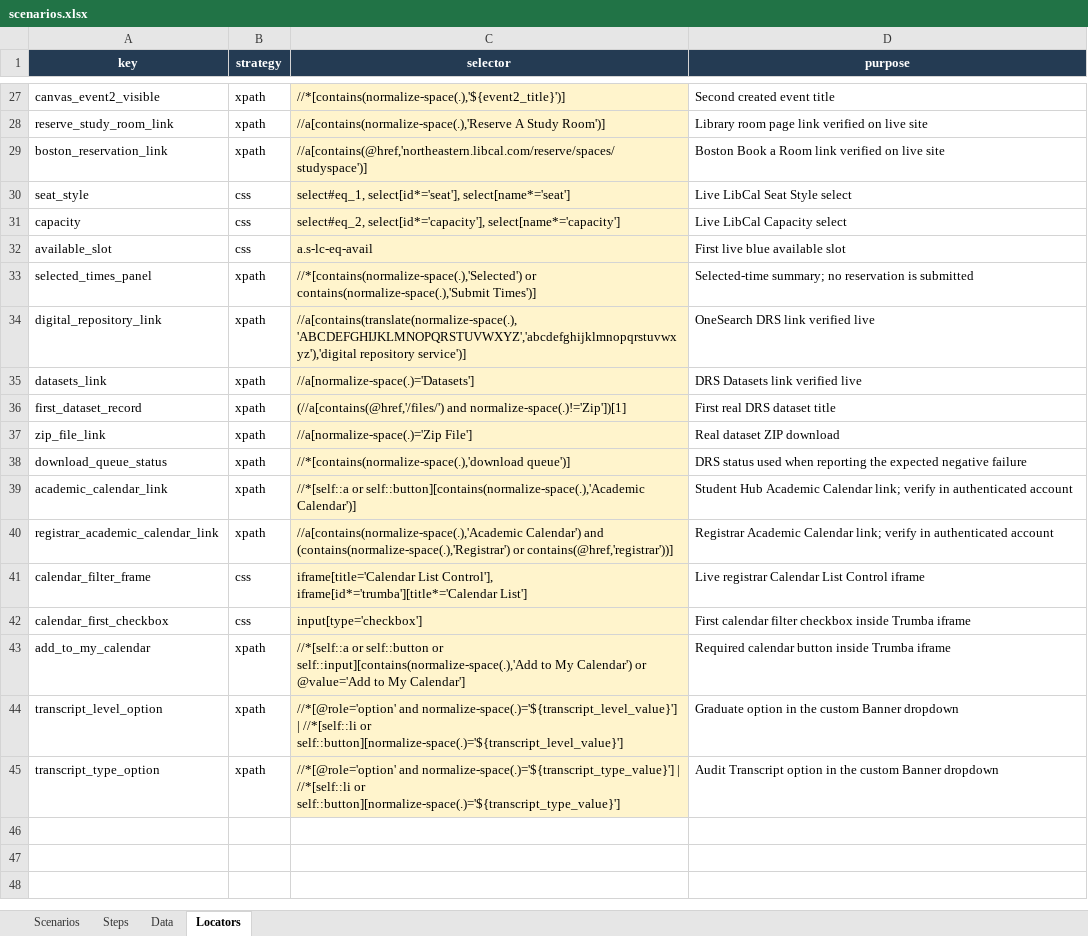
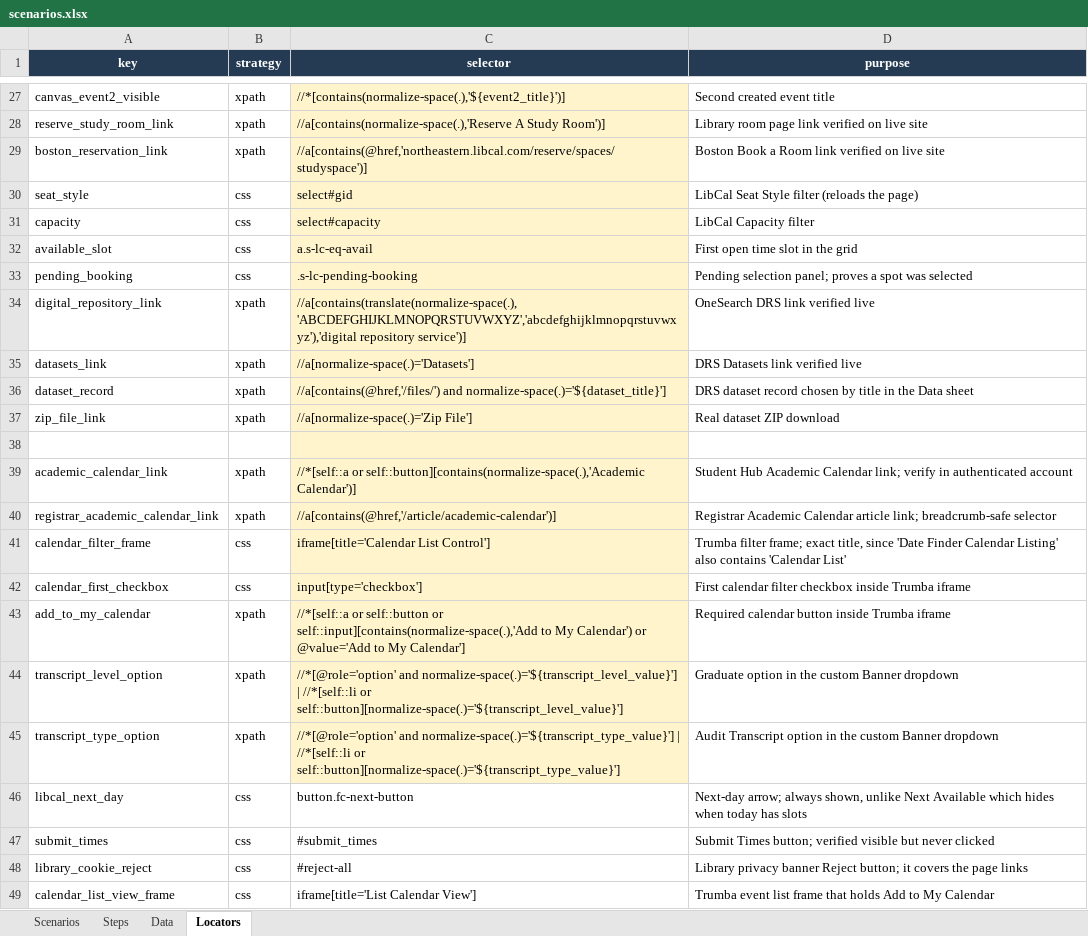
Before and after one commit to Abhayrkhot/selenium-data-driven-assignment, an Excel workbook: data/scenarios.xlsx, sheet Locators, drawn as a sheet; only a part is shown, gaps mark what is left out; values as stored, in another font and other column widths than the file's, no borders; removed rows and columns are numbered as before the commit, all else as after; the diff covers the shown part only; the diff names each change by its address in the sheet, - before the commit and + after, or states it on an @@ line.

Commit message:
fix: make all five scenarios pass end to end against live sites
S01: save the transcript through Chrome's visible print dialog, wait for
Banner's loading mask, and copy the PDF to Desktop/Selenium.
S02: drive Canvas's InstUI dropdowns with a new CHOOSE_OPTION action and
find the date-picker day outside the event dialog.
S03: filter LibCal to individual study, move to the next day, and verify
a pending selection without submitting.
S04: switch to the DRS tab, download a 95 MB dataset by title, and fail on
the expected filename while reporting the file that actually downloaded.
S05: target the exact Trumba filter frame, re-enter frames Trumba
replaces, and check Add to My Calendar in the list view.
Each scenario now starts in a live tab so S04's failure cannot stop S05.

```diff
--- a/data/scenarios.xlsx (sheet Locators)
+++ b/data/scenarios.xlsx (sheet Locators)
-C30 (selector): select#eq_1, select[id*='seat'], select[name*='seat']
+C30 (selector): select#gid
-D30 (purpose): Live LibCal Seat Style select
+D30 (purpose): LibCal Seat Style filter (reloads the page)
-C31 (selector): select#eq_2, select[id*='capacity'], select[name*='capacity']
+C31 (selector): select#capacity
-D31 (purpose): Live LibCal Capacity select
+D31 (purpose): LibCal Capacity filter
-D32 (purpose): First live blue available slot
+D32 (purpose): First open time slot in the grid
-row 33: selected_times_panel | xpath | //*[contains(normalize-space(.),'Selected') or contains(normalize-space(.),'Submit Times')] | Selected-time summary; no reservation is submitted
+row 33: pending_booking | css | .s-lc-pending-booking | Pending selection panel; proves a spot was selected
-A36 (key): first_dataset_record
+A36 (key): dataset_record
-C36 (selector): (//a[contains(@href,'/files/') and normalize-space(.)!='Zip'])[1]
+C36 (selector): //a[contains(@href,'/files/') and normalize-space(.)='${dataset_title}']
-D36 (purpose): First real DRS dataset title
+D36 (purpose): DRS dataset record chosen by title in the Data sheet
-row 38: download_queue_status | xpath | //*[contains(normalize-space(.),'download queue')] | DRS status used when reporting the expected negative failure
+row 38: (empty)
-C40 (selector): //a[contains(normalize-space(.),'Academic Calendar') and (contains(normalize-space(.),'Registrar') or contains(@href,'registrar'))]
+C40 (selector): //a[contains(@href,'/article/academic-calendar')]
-D40 (purpose): …Academic Calendar link; verify in authenticated account
+D40 (purpose): …Academic Calendar article link; breadcrumb-safe selector
-C41 (selector): iframe[title='Calendar List Control'], iframe[id*='trumba'][title*='Calendar List']
+C41 (selector): iframe[title='Calendar List Control']
-D41 (purpose): Live registrar Calendar List Control iframe
+D41 (purpose): Trumba filter frame; exact title, since 'Date Finder Calendar Listing' also contains 'Calendar List'
+row 46: libcal_next_day | css | button.fc-next-button | Next-day arrow; always shown, unlike Next Available which hides when today has slots
+row 47: submit_times | css | #submit_times | Submit Times button; verified visible but never clicked
+row 48: library_cookie_reject | css | #reject-all | Library privacy banner Reject button; it covers the page links
+row 49: calendar_list_view_frame | css | iframe[title='List Calendar View'] | Trumba event list frame that holds Add to My Calendar
```
Also changed, not shown: 25 edited cells elsewhere in this sheet, sheet Steps, sheet Data, sheet Scenarios, 5 other files.
